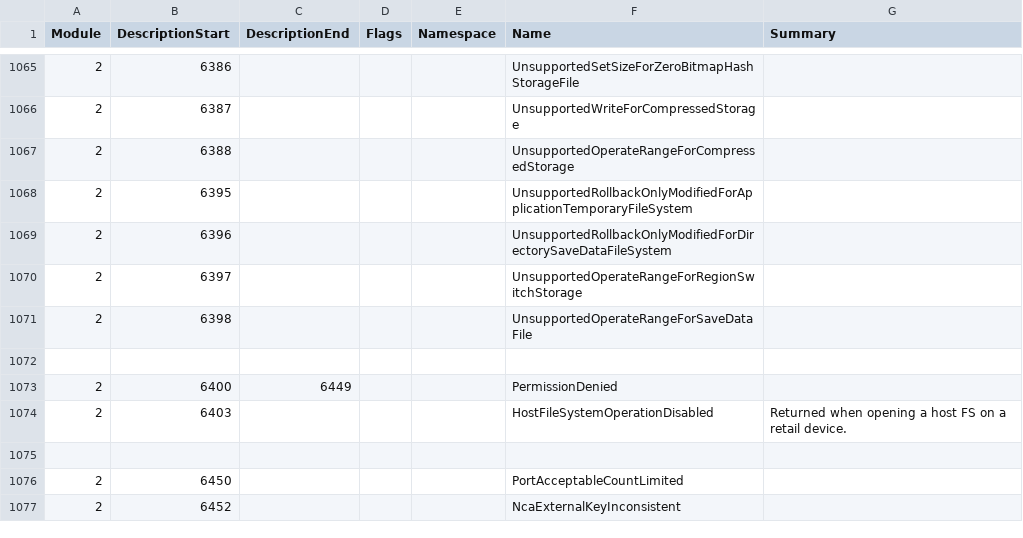
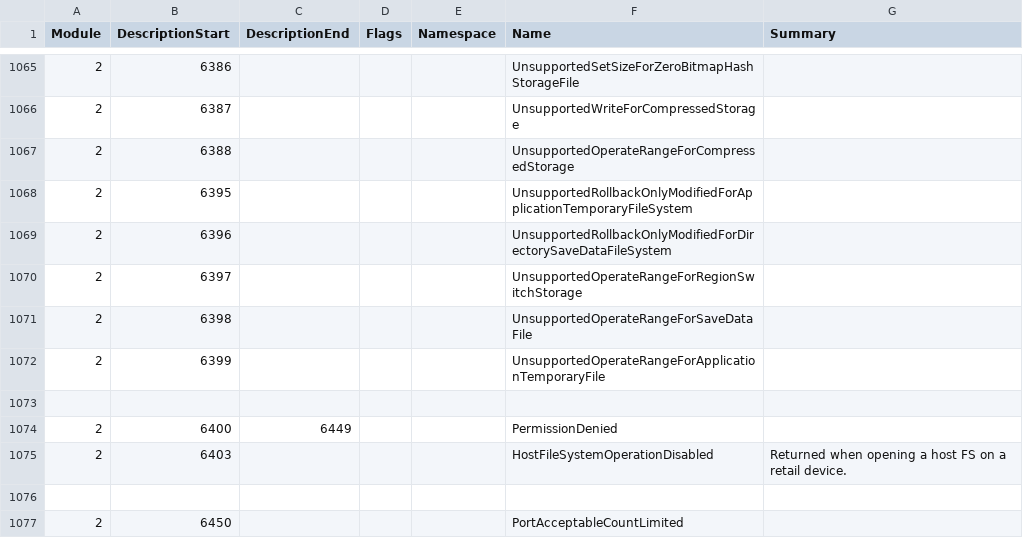
Before and after one commit to Thealexbarney/LibHac, a CSV file: build/CodeGen/results.csv, drawn as a sheet; only a part is shown, gaps mark what is left out; the shorter side is filled out with more unchanged rows.

Commit message:
Implement ApplicationTemporaryFileSystem

```diff
--- a/build/CodeGen/results.csv
+++ b/build/CodeGen/results.csv
@@ -1071,2 +1071,3 @@ Module,DescriptionStart,DescriptionEnd,Flags,Namespace,Name,Summary
 2,6398,,,,UnsupportedOperateRangeForSaveDataFile,
+2,6399,,,,UnsupportedOperateRangeForApplicationTemporaryFile,
 
```
Also changed, not shown: 3 other files.
